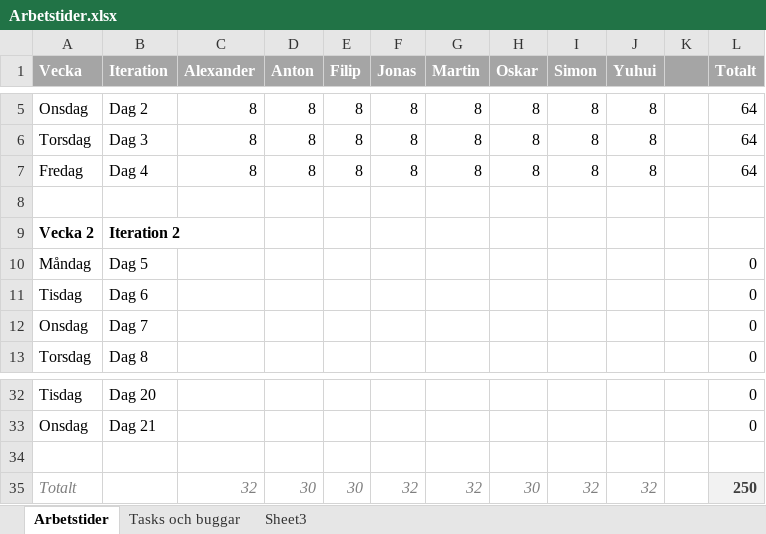
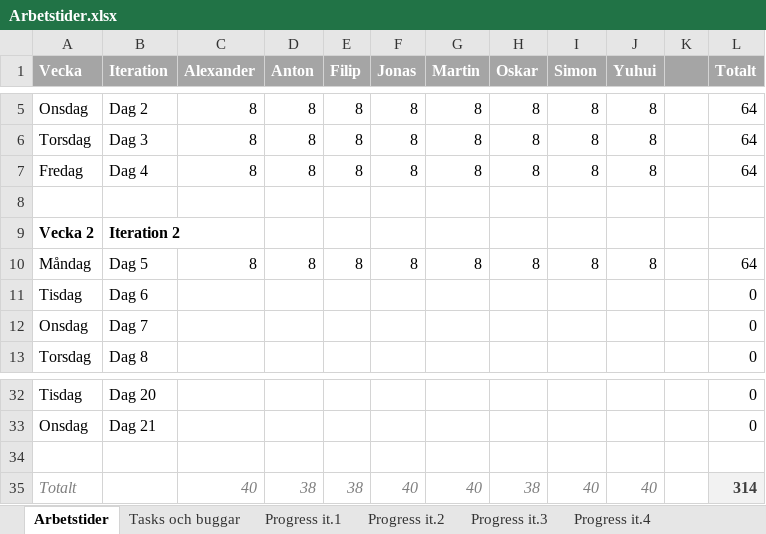
Before and after one commit to oosran/TartarusDocuments, an Excel workbook: Arbetstider.xlsx, sheet Arbetstider, drawn as a sheet; only a part is shown, gaps mark what is left out; values as stored, in another font and other column widths than the file's, no borders; removed rows and columns are numbered as before the commit, all else as after; the diff names each change by its address in the sheet, - before the commit and + after, or states it on an @@ line.

Commit message:
Arbetstider dag 5 + PRGRS RPRT
Tja

```diff
--- a/Arbetstider.xlsx (sheet Arbetstider)
+++ b/Arbetstider.xlsx (sheet Arbetstider)
-sheet tab: Sheet3
+sheet tab: Progress it.1
+sheet tab: Progress it.2
+sheet tab: Progress it.3
+sheet tab: Progress it.4
-C10 (Alexander): (empty)
+C10 (Alexander): 8
-D10 (Anton): (empty)
+D10 (Anton): 8
-E10 (Filip): (empty)
+E10 (Filip): 8
-F10 (Jonas): (empty)
+F10 (Jonas): 8
-G10 (Martin): (empty)
+G10 (Martin): 8
-H10 (Oskar): (empty)
+H10 (Oskar): 8
-I10 (Simon): (empty)
+I10 (Simon): 8
-J10 (Yuhui): (empty)
+J10 (Yuhui): 8
-L10 (Totalt): 0
+L10 (Totalt): 64
-row 35: Totalt |  | 32 | 30 | 30 | 32 | 32 | 30 | 32 | 32 |  | 250
+row 35: Totalt |  | 40 | 38 | 38 | 40 | 40 | 38 | 40 | 40 |  | 314
```
Also changed, not shown: sheet Progress it.1, sheet Tasks och buggar.
